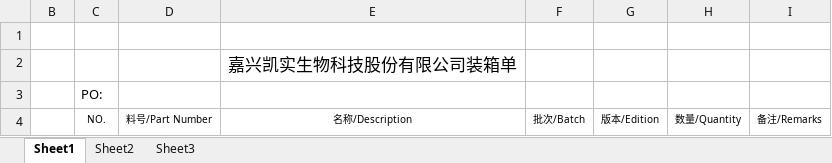
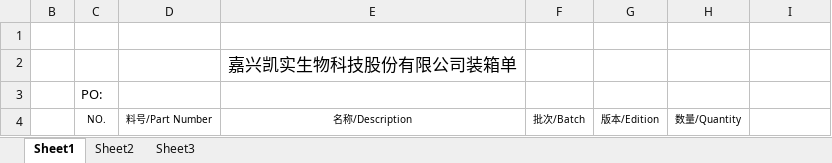
Before and after one commit to Super-Craig/autopackinglist, an Excel workbook: template.xlsx, sheet Sheet1, drawn as a sheet; values as stored, in another font and other column widths than the file's, no borders; the diff names each change by its address in the sheet, - before the commit and + after, or states it on an @@ line.

```diff
--- a/template.xlsx (sheet Sheet1)
+++ b/template.xlsx (sheet Sheet1)
-I4: 备注/Remarks
+I4: (empty)
```
Also changed, not shown: 8 other files.
